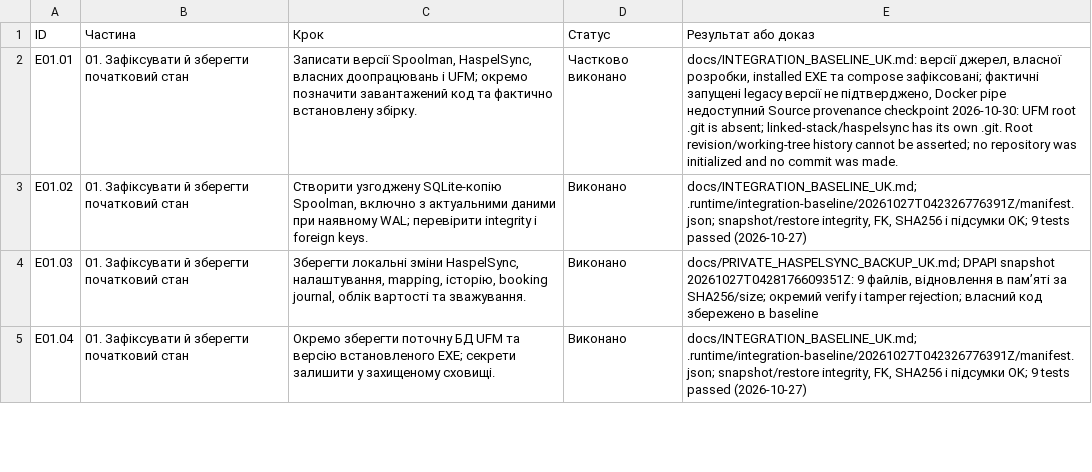
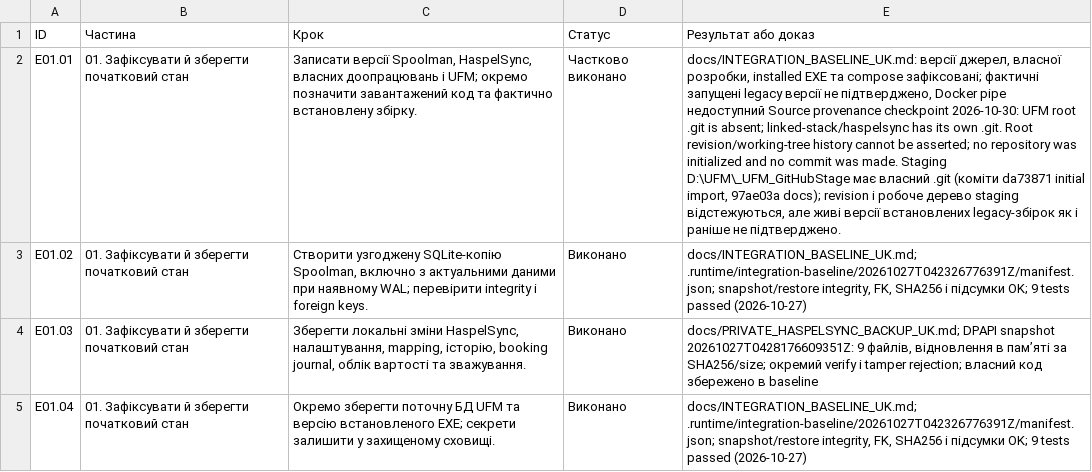
Before and after one commit to A-1lex/Universal_Filament_Manager, a CSV file: docs/INTEGRATION_CHECKLIST_UK.csv, drawn as a sheet; only a part is shown; the diff covers the shown part only; the diff names each change by its address in the sheet, - before the commit and + after, or states it on an @@ line.

```diff
--- a/docs/INTEGRATION_CHECKLIST_UK.csv
+++ b/docs/INTEGRATION_CHECKLIST_UK.csv
-E2 (Результат або доказ): …was made.
+E2 (Результат або доказ): …was made. Staging D:\UFM\_UFM_GitHubStage має власний .git (коміти da73871 initial import, 97ae03a docs); revision і робоче дерево staging відстежуються, але живі версії встановлених legacy-збірок як і раніше не підтверджено.
```
Also changed, not shown: 2 edited cells elsewhere in this file, 13 other files.
